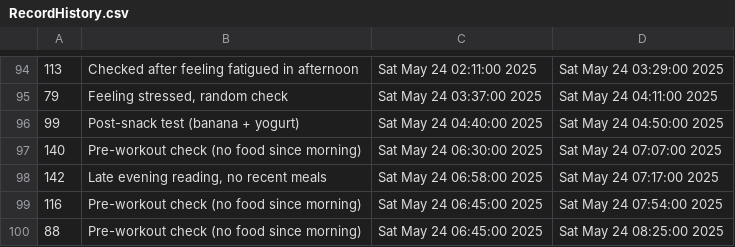
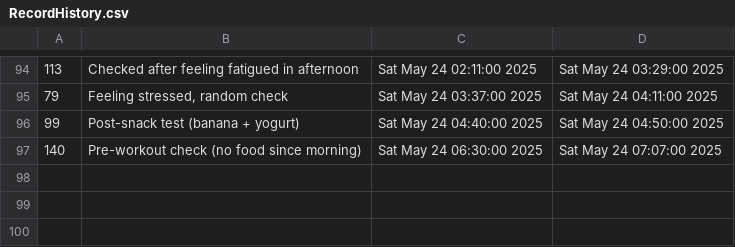
Before and after one commit to mefleacuzimtiny/DiabTracker, a CSV file: build/Desktop_Qt_6_9_0_MinGW_64_bit-Debug/RecordHistory.csv, drawn as a sheet; only a part is shown, gaps mark what is left out.

```diff
--- a/build/Desktop_Qt_6_9_0_MinGW_64_bit-Debug/RecordHistory.csv
+++ b/build/Desktop_Qt_6_9_0_MinGW_64_bit-Debug/RecordHistory.csv
@@ -97,4 +97 @@
 140,"Pre-workout check (no food since morning)",Sat May 24 06:30:00 2025,Sat May 24 07:07:00 2025
-142,"Late evening reading, no recent meals",Sat May 24 06:58:00 2025,Sat May 24 07:17:00 2025
-116,"Pre-workout check (no food since morning)",Sat May 24 06:45:00 2025,Sat May 24 07:54:00 2025
-88,"Pre-workout check (no food since morning)",Sat May 24 06:45:00 2025,Sat May 24 08:25:00 2025
```
Also changed, not shown: 36 other files.
